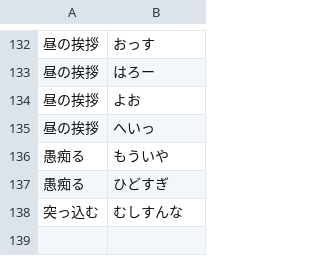
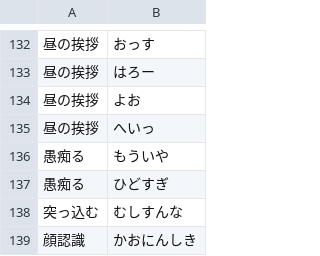
Before and after one commit to bezelie/edgar, a CSV file: chatEntity.csv, drawn as a sheet; only a part is shown, gaps mark what is left out; the diff names each change by its address in the sheet, - before the commit and + after, or states it on an @@ line.

```diff
--- a/chatEntity.csv
+++ b/chatEntity.csv
+row 139: 顔認識 | かおにんしき
```
Also changed, not shown: chatDialog.csv, chatEntity.tsv, 7 other files.
